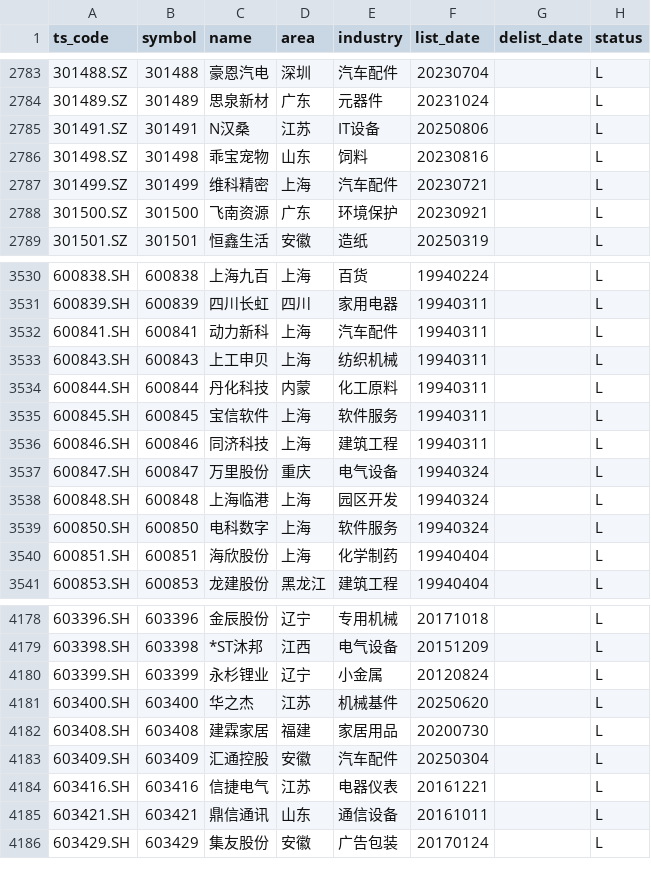
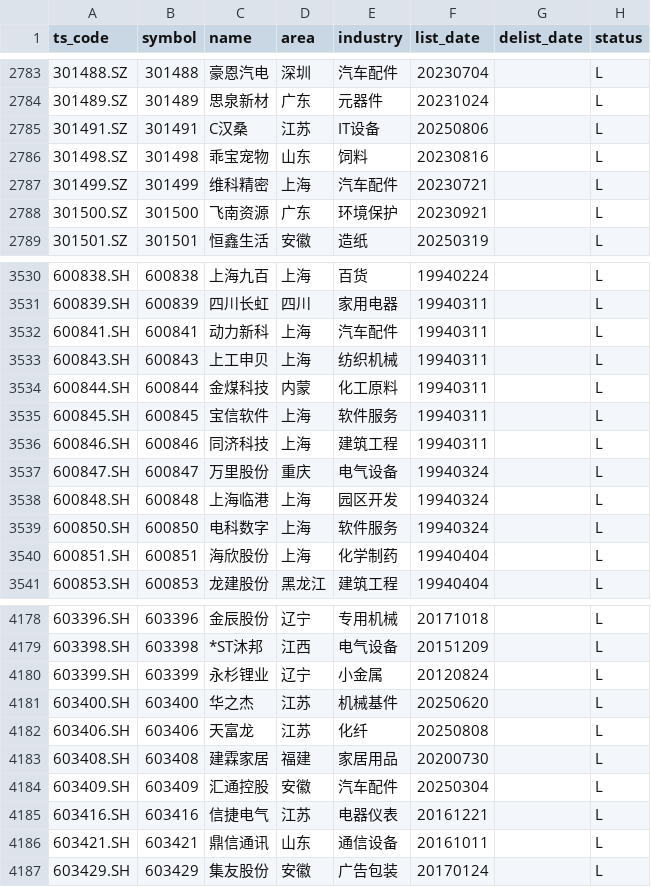
Before and after one commit to AFAN-LIFE/macropage, a CSV file: data/stock_basic.csv, drawn as a sheet; only a part is shown, gaps mark what is left out.

```diff
--- a/data/stock_basic.csv
+++ b/data/stock_basic.csv
@@ -2784,3 +2784,3 @@ ts_code,symbol,name,area,industry,list_date,delist_date,status
 301489.SZ,301489,思泉新材,广东,元器件,20231024,,L
-301491.SZ,301491,N汉桑,江苏,IT设备,20250806,,L
+301491.SZ,301491,C汉桑,江苏,IT设备,20250806,,L
 301498.SZ,301498,乖宝宠物,山东,饲料,20230816,,L
@@ -3533,3 +3533,3 @@ ts_code,symbol,name,area,industry,list_date,delist_date,status
 600843.SH,600843,上工申贝,上海,纺织机械,19940311,,L
-600844.SH,600844,丹化科技,内蒙,化工原料,19940311,,L
+600844.SH,600844,金煤科技,内蒙,化工原料,19940311,,L
 600845.SH,600845,宝信软件,上海,软件服务,19940311,,L
@@ -4181,2 +4181,3 @@ ts_code,symbol,name,area,industry,list_date,delist_date,status
 603400.SH,603400,华之杰,江苏,机械基件,20250620,,L
+603406.SH,603406,天富龙,江苏,化纤,20250808,,L
 603408.SH,603408,建霖家居,福建,家居用品,20200730,,L
```
Also changed, not shown: data/global_index.csv, data/tf_continuous.csv, 2 other files.
